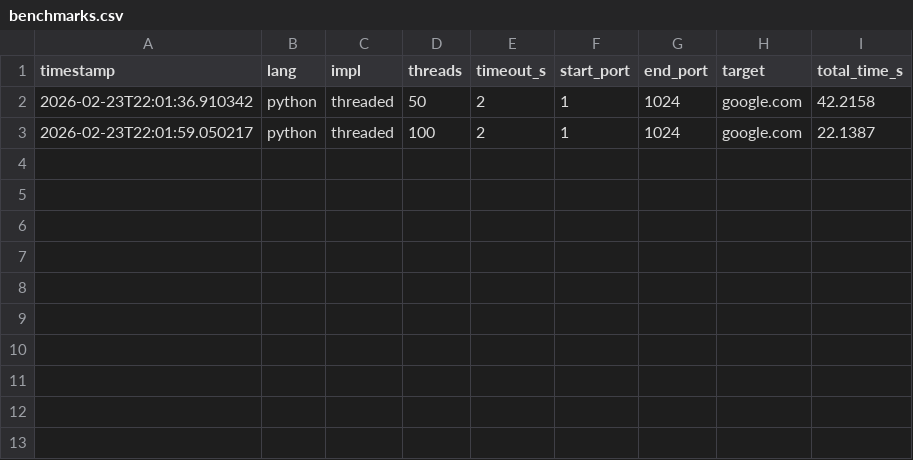
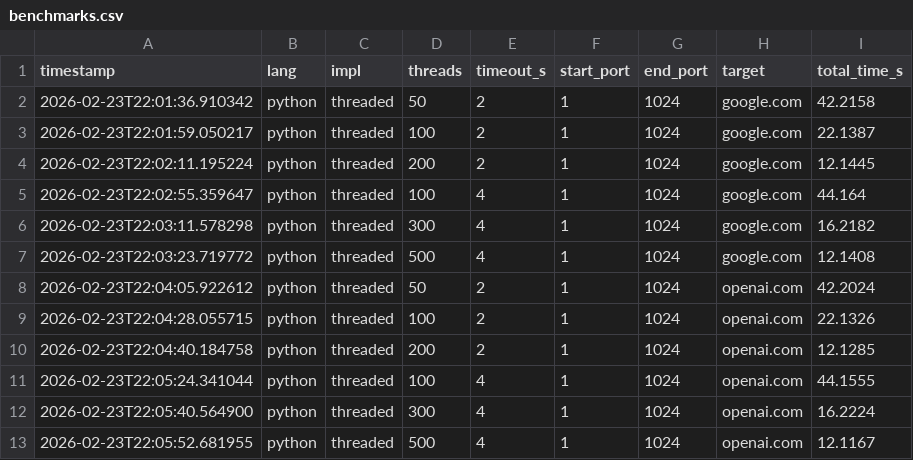
Before and after one commit to advikdivekar/portchecker-, a CSV file: results/benchmarks.csv, drawn as a sheet; the diff names each change by its address in the sheet, - before the commit and + after, or states it on an @@ line.

Commit message:
more records

```diff
--- a/results/benchmarks.csv
+++ b/results/benchmarks.csv
+row 4: 2026-02-23T22:02:11.195224 | python | threaded | 200 | 2 | 1 | 1024 | google.com | 12.1445
+row 5: 2026-02-23T22:02:55.359647 | python | threaded | 100 | 4 | 1 | 1024 | google.com | 44.164
+row 6: 2026-02-23T22:03:11.578298 | python | threaded | 300 | 4 | 1 | 1024 | google.com | 16.2182
+row 7: 2026-02-23T22:03:23.719772 | python | threaded | 500 | 4 | 1 | 1024 | google.com | 12.1408
+row 8: 2026-02-23T22:04:05.922612 | python | threaded | 50 | 2 | 1 | 1024 | openai.com | 42.2024
+row 9: 2026-02-23T22:04:28.055715 | python | threaded | 100 | 2 | 1 | 1024 | openai.com | 22.1326
+row 10: 2026-02-23T22:04:40.184758 | python | threaded | 200 | 2 | 1 | 1024 | openai.com | 12.1285
+row 11: 2026-02-23T22:05:24.341044 | python | threaded | 100 | 4 | 1 | 1024 | openai.com | 44.1555
+row 12: 2026-02-23T22:05:40.564900 | python | threaded | 300 | 4 | 1 | 1024 | openai.com | 16.2224
+row 13: 2026-02-23T22:05:52.681955 | python | threaded | 500 | 4 | 1 | 1024 | openai.com | 12.1167
```
